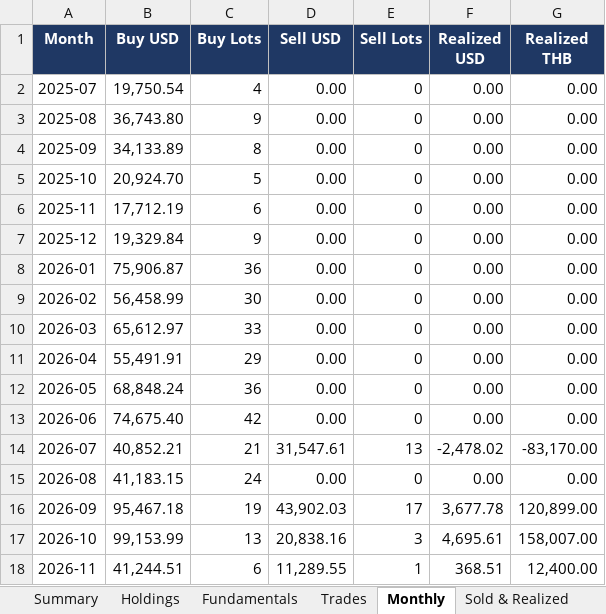
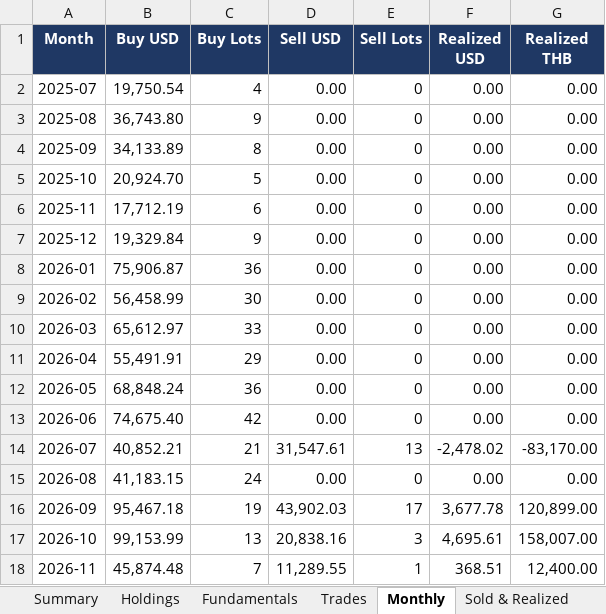
Before and after one commit to sakulratpradit/p4-trrsg5, an Excel workbook: src/Pillar4_US_Portfolio_Workbook.xlsx, sheet Monthly, drawn as a sheet; values as stored, in another font and other column widths than the file's, no borders; the diff names each change by its address in the sheet, - before the commit and + after, or states it on an @@ line.

```diff
--- a/src/Pillar4_US_Portfolio_Workbook.xlsx (sheet Monthly)
+++ b/src/Pillar4_US_Portfolio_Workbook.xlsx (sheet Monthly)
-B18 (Buy USD): 41,244.51
+B18 (Buy USD): 45,874.48
-C18 (Buy Lots): 6
+C18 (Buy Lots): 7
```
Also changed, not shown: sheet Holdings, sheet Trades, sheet Summary, 3 other files.
